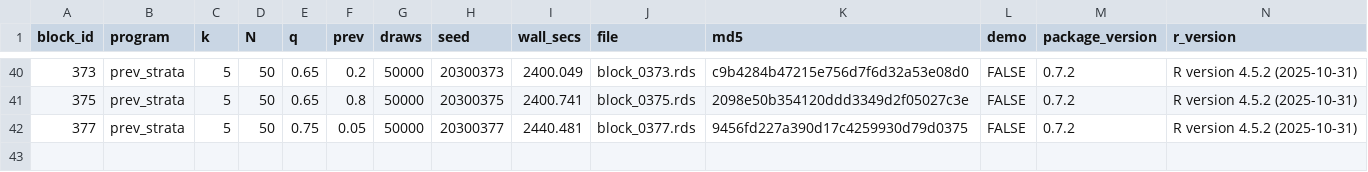
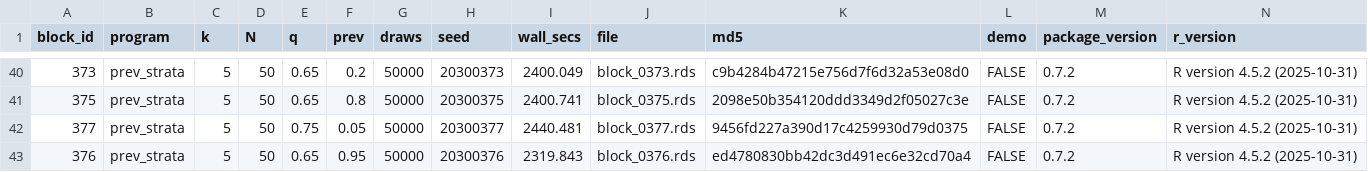
Before and after one commit to defense031/grassr, a CSV file: contrib/contributions/rachel-dill-gidaro-20260719-blocks336-395/bundle_manifest.csv, drawn as a sheet; only a part is shown, gaps mark what is left out.

Commit message:
block 376 (tail_topup)

```diff
--- a/contrib/contributions/rachel-dill-gidaro-20260719-blocks336-395/bundle_manifest.csv
+++ b/contrib/contributions/rachel-dill-gidaro-20260719-blocks336-395/bundle_manifest.csv
@@ -42 +42,2 @@
 377,"prev_strata",5,50,0.75,0.05,50000,20300377,2440.481,"block_0377.rds","9456fd227a390d17c4259930d79d0375",FALSE,"0.7.2","R version 4.5.2 (2025-10-31)"
+376,"prev_strata",5,50,0.65,0.95,50000,20300376,2319.843,"block_0376.rds","ed4780830bb42dc3d491ec6e32cd70a4",FALSE,"0.7.2","R version 4.5.2 (2025-10-31)"
```
Also changed, not shown: 1 other file.
